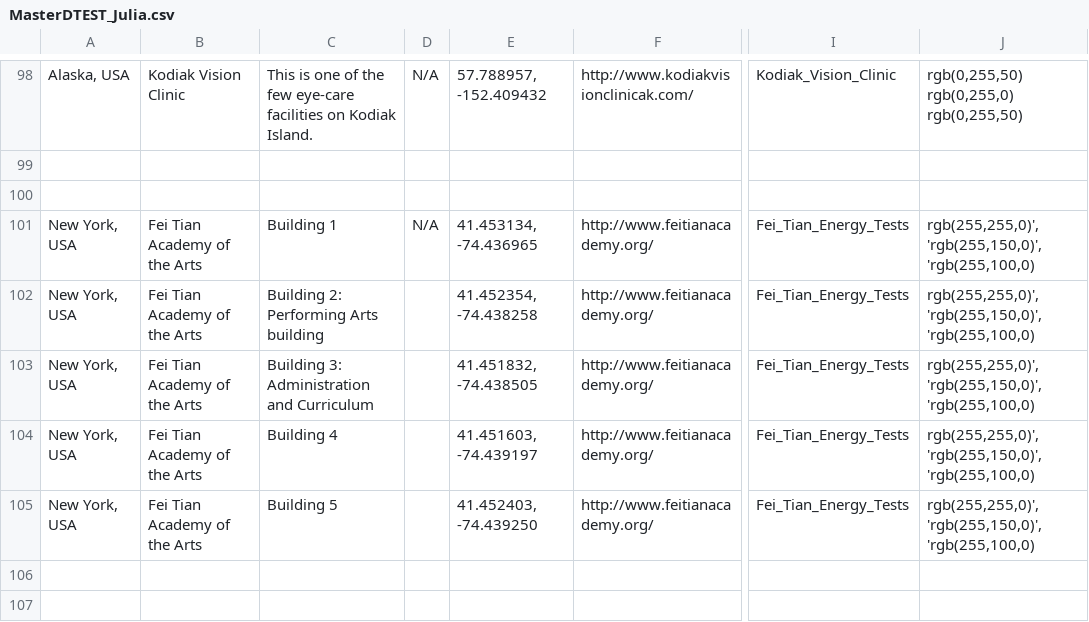
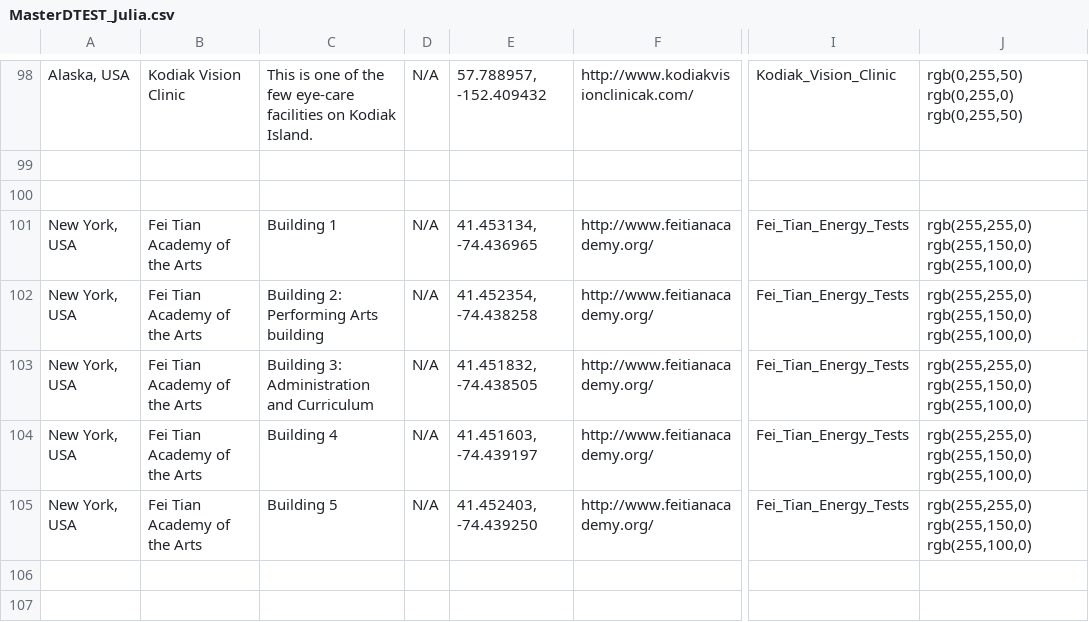
Before and after one commit to TrilliumLearning/AWorldBridge_CitySmart, a CSV file: CitySmart/Layer_Files/Layer_csv/MasterDTEST_Julia.csv, drawn as a sheet; only a part is shown, gaps mark what is left out; the diff covers the shown part only; the diff names each change by its address in the sheet, - before the commit and + after, or states it on an @@ line.

```diff
--- a/CitySmart/Layer_Files/Layer_csv/MasterDTEST_Julia.csv
+++ b/CitySmart/Layer_Files/Layer_csv/MasterDTEST_Julia.csv
-J101:J105: rgb(255,255,0)','rgb(255,150,0)','rgb(255,100,0)
+J101:J105: rgb(255,255,0) rgb(255,150,0) rgb(255,100,0)
-D102:D105: (empty)
+D102:D105: N/A
```
Also changed, not shown: 1 added row and 16 edited cells elsewhere in this file, CitySmart/User_Interface_Upgrade/Interface_CSV_Julia.csv, 7 other files.
